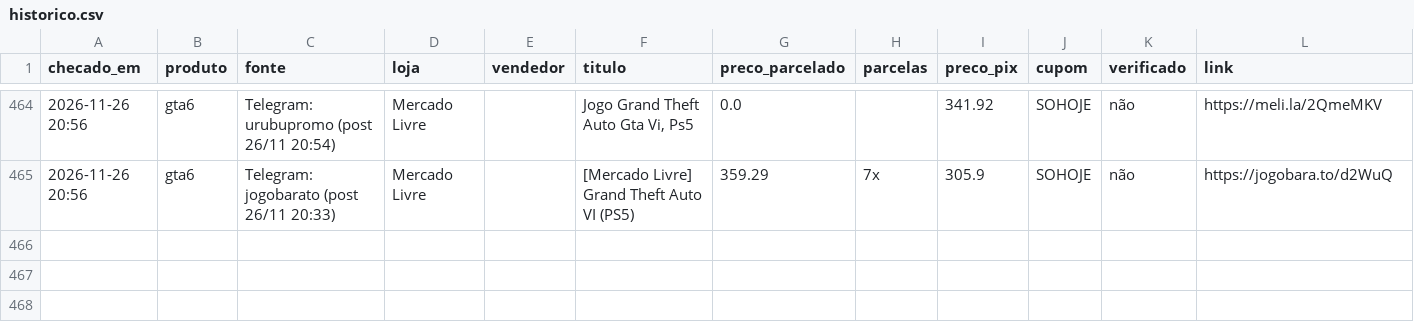
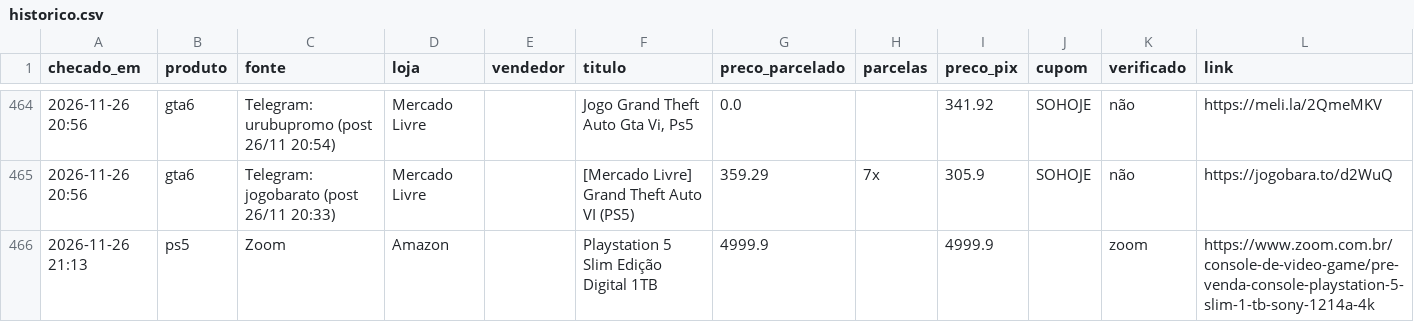
Before and after one commit to leo-barbieri/monitor-precos, a CSV file: data/historico.csv, drawn as a sheet; only a part is shown, gaps mark what is left out; the diff names each change by its address in the sheet, - before the commit and + after, or states it on an @@ line.

```diff
--- a/data/historico.csv
+++ b/data/historico.csv
+row 466: 2026-11-26 21:13 | ps5 | Zoom | Amazon |  | Playstation 5 Slim Edição Digital 1TB | 4999.9 |  | 4999.9 |  | zoom | https://www.zoom.com.br/console-de-video-game/pre-venda-console-playstation-5-slim-1-tb-sony-1214a-4k
```
Also changed, not shown: 1 other file.
